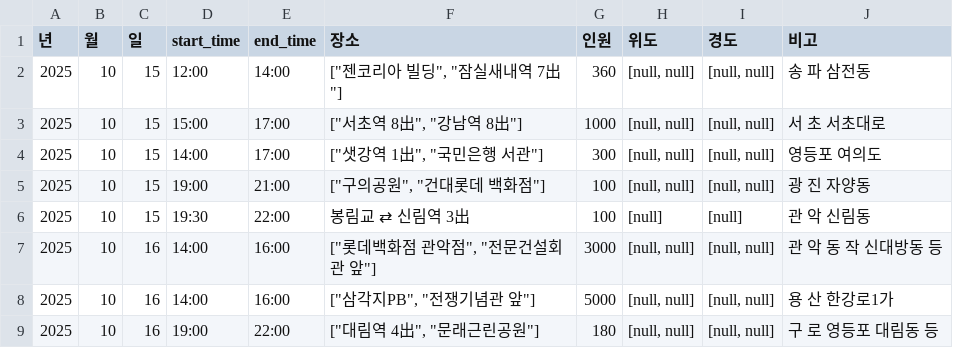
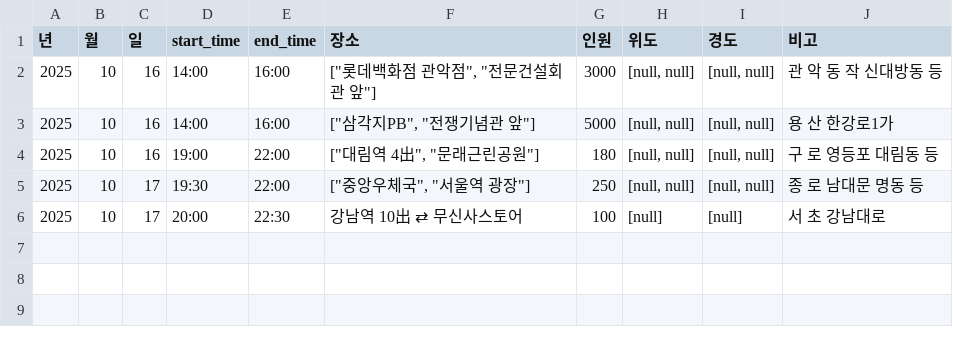
Before and after one commit to MinhaKim02/protest-crawling-database, a CSV file: data/집회정보_통합.csv, drawn as a sheet; removed rows and columns are numbered as before the commit, all else as after; the diff names each change by its address in the sheet, - before the commit and + after, or states it on an @@ line.

```diff
--- a/data/집회정보_통합.csv
+++ b/data/집회정보_통합.csv
-row 2: 2025 | 10 | 15 | 12:00 | 14:00 | ["젠코리아 빌딩", "잠실새내역 7出"] | 360 | [null, null] | [null, null] | 송 파 삼전동
-row 3: 2025 | 10 | 15 | 15:00 | 17:00 | ["서초역 8出", "강남역 8出"] | 1000 | [null, null] | [null, null] | 서 초 서초대로
-row 4: 2025 | 10 | 15 | 14:00 | 17:00 | ["샛강역 1出", "국민은행 서관"] | 300 | [null, null] | [null, null] | 영등포 여의도
-row 5: 2025 | 10 | 15 | 19:00 | 21:00 | ["구의공원", "건대롯데 백화점"] | 100 | [null, null] | [null, null] | 광 진 자양동
-row 6: 2025 | 10 | 15 | 19:30 | 22:00 | 봉림교 ⇄ 신림역 3出 | 100 | [null] | [null] | 관 악 신림동
+row 5: 2025 | 10 | 17 | 19:30 | 22:00 | ["중앙우체국", "서울역 광장"] | 250 | [null, null] | [null, null] | 종 로 남대문 명동 등
+row 6: 2025 | 10 | 17 | 20:00 | 22:30 | 강남역 10出 ⇄ 무신사스토어 | 100 | [null] | [null] | 서 초 강남대로
```
Also changed, not shown: 1 other file.
